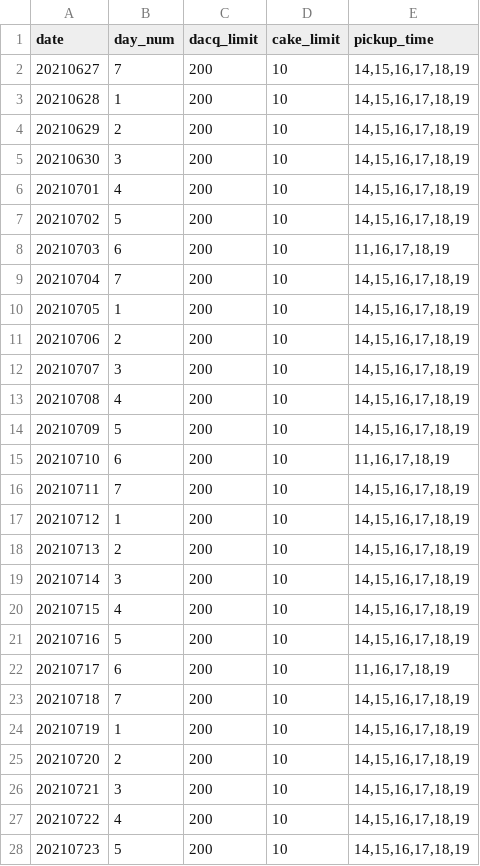
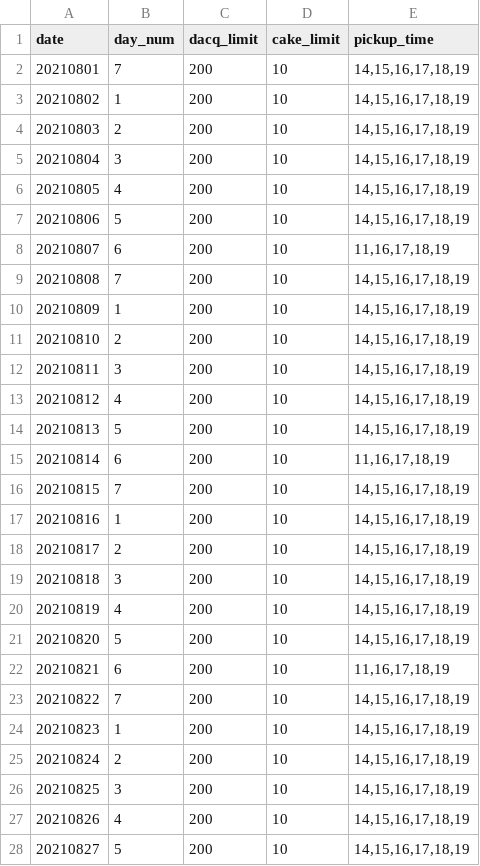
Before and after one commit to MinhoChoi-a/Online_Order, a CSV file: public/db/limit.csv, drawn as a sheet; only a part is shown; the diff covers the shown part only.

```diff
--- a/public/db/limit.csv
+++ b/public/db/limit.csv
@@ -1,28 +1,28 @@
 date,day_num,dacq_limit,cake_limit,pickup_time
-20210627,7,200,10,"14,15,16,17,18,19"
-20210628,1,200,10,"14,15,16,17,18,19"
-20210629,2,200,10,"14,15,16,17,18,19"
-20210630,3,200,10,"14,15,16,17,18,19"
-20210701,4,200,10,"14,15,16,17,18,19"
-20210702,5,200,10,"14,15,16,17,18,19"
-20210703,6,200,10,"11,16,17,18,19"
-20210704,7,200,10,"14,15,16,17,18,19"
-20210705,1,200,10,"14,15,16,17,18,19"
-20210706,2,200,10,"14,15,16,17,18,19"
-20210707,3,200,10,"14,15,16,17,18,19"
-20210708,4,200,10,"14,15,16,17,18,19"
-20210709,5,200,10,"14,15,16,17,18,19"
-20210710,6,200,10,"11,16,17,18,19"
-20210711,7,200,10,"14,15,16,17,18,19"
-20210712,1,200,10,"14,15,16,17,18,19"
-20210713,2,200,10,"14,15,16,17,18,19"
-20210714,3,200,10,"14,15,16,17,18,19"
-20210715,4,200,10,"14,15,16,17,18,19"
-20210716,5,200,10,"14,15,16,17,18,19"
-20210717,6,200,10,"11,16,17,18,19"
-20210718,7,200,10,"14,15,16,17,18,19"
-20210719,1,200,10,"14,15,16,17,18,19"
-20210720,2,200,10,"14,15,16,17,18,19"
-20210721,3,200,10,"14,15,16,17,18,19"
-20210722,4,200,10,"14,15,16,17,18,19"
-20210723,5,200,10,"14,15,16,17,18,19"
+20210801,7,200,10,"14,15,16,17,18,19"
+20210802,1,200,10,"14,15,16,17,18,19"
+20210803,2,200,10,"14,15,16,17,18,19"
+20210804,3,200,10,"14,15,16,17,18,19"
+20210805,4,200,10,"14,15,16,17,18,19"
+20210806,5,200,10,"14,15,16,17,18,19"
+20210807,6,200,10,"11,16,17,18,19"
+20210808,7,200,10,"14,15,16,17,18,19"
+20210809,1,200,10,"14,15,16,17,18,19"
+20210810,2,200,10,"14,15,16,17,18,19"
+20210811,3,200,10,"14,15,16,17,18,19"
+20210812,4,200,10,"14,15,16,17,18,19"
+20210813,5,200,10,"14,15,16,17,18,19"
+20210814,6,200,10,"11,16,17,18,19"
+20210815,7,200,10,"14,15,16,17,18,19"
+20210816,1,200,10,"14,15,16,17,18,19"
+20210817,2,200,10,"14,15,16,17,18,19"
+20210818,3,200,10,"14,15,16,17,18,19"
+20210819,4,200,10,"14,15,16,17,18,19"
+20210820,5,200,10,"14,15,16,17,18,19"
+20210821,6,200,10,"11,16,17,18,19"
+20210822,7,200,10,"14,15,16,17,18,19"
+20210823,1,200,10,"14,15,16,17,18,19"
+20210824,2,200,10,"14,15,16,17,18,19"
+20210825,3,200,10,"14,15,16,17,18,19"
+20210826,4,200,10,"14,15,16,17,18,19"
+20210827,5,200,10,"14,15,16,17,18,19"
```
Also changed, not shown: 8 edited cells elsewhere in this file, 5 other files.
